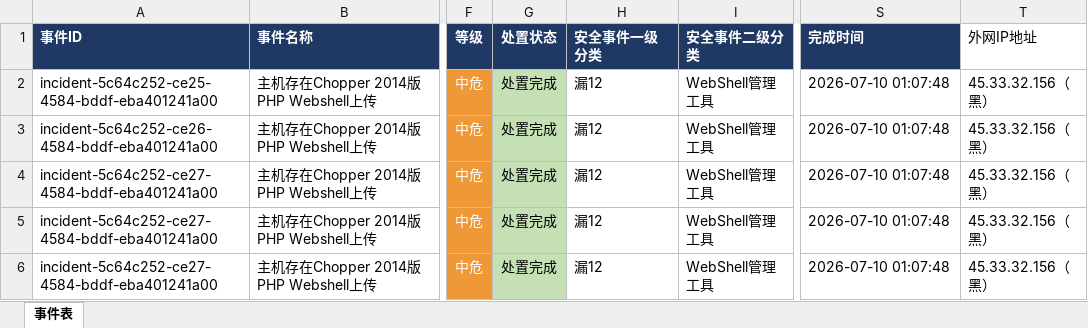
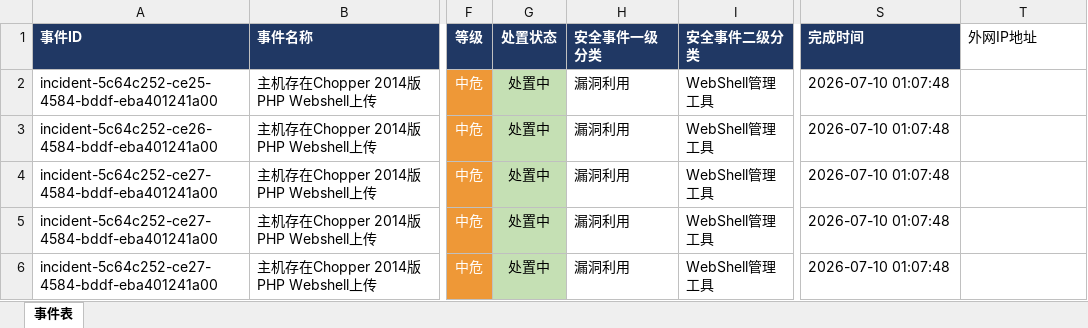
Before and after one commit to 404-neverfound/health-checkup-report, an Excel workbook: 事件列表.xlsx, sheet 事件表, drawn as a sheet; only a part is shown, gaps mark what is left out; values as stored, in another font and other column widths than the file's, no borders; the diff names each change by its address in the sheet, - before the commit and + after, or states it on an @@ line.

```diff
--- a/事件列表.xlsx (sheet 事件表)
+++ b/事件列表.xlsx (sheet 事件表)
-G2:G6 (处置状态): 处置完成
+G2:G6 (处置状态): 处置中
-H2:H6 (安全事件一级分类): 漏12
+H2:H6 (安全事件一级分类): 漏洞利用
-T2:T6 (外网IP地址): 45.33.32.156（黑）
+T2:T6 (外网IP地址): (empty)
```
Also changed, not shown: 11 other files.
